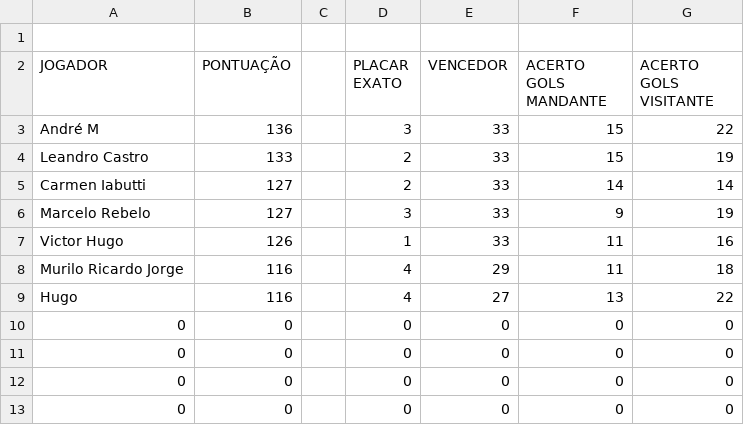
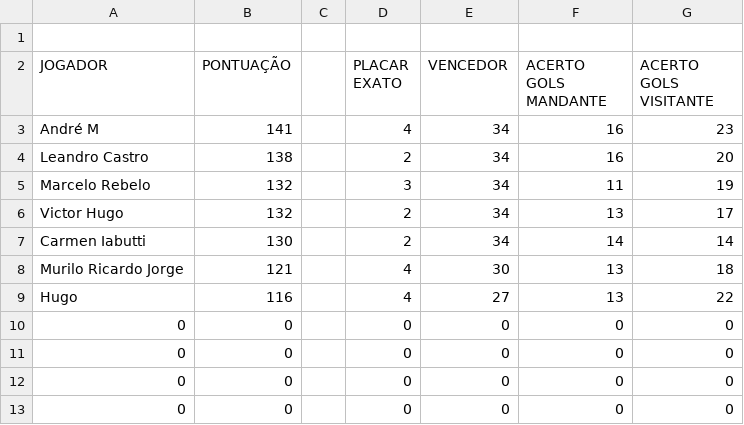
Before and after one commit to LeandroBCastro/bolaochsp, a CSV file: data/ranking.csv, drawn as a sheet; only a part is shown.

```diff
--- a/data/ranking.csv
+++ b/data/ranking.csv
@@ -2,8 +2,8 @@
 JOGADOR;PONTUAÇÃO;;PLACAR EXATO;VENCEDOR;ACERTO GOLS MANDANTE;ACERTO GOLS VISITANTE
-André M ;136;;3;33;15;22
-Leandro Castro;133;;2;33;15;19
-Carmen Iabutti;127;;2;33;14;14
-Marcelo Rebelo;127;;3;33;9;19
-Victor Hugo;126;;1;33;11;16
-Murilo Ricardo Jorge;116;;4;29;11;18
+André M ;141;;4;34;16;23
+Leandro Castro;138;;2;34;16;20
+Marcelo Rebelo;132;;3;34;11;19
+Victor Hugo;132;;2;34;13;17
+Carmen Iabutti;130;;2;34;14;14
+Murilo Ricardo Jorge;121;;4;30;13;18
 Hugo;116;;4;27;13;22
```
Also changed, not shown: data/classificacao.csv, data/rodada1.csv.
